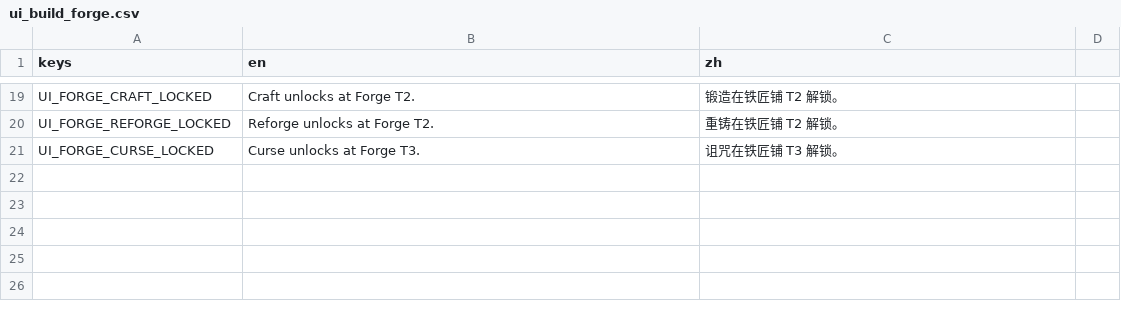
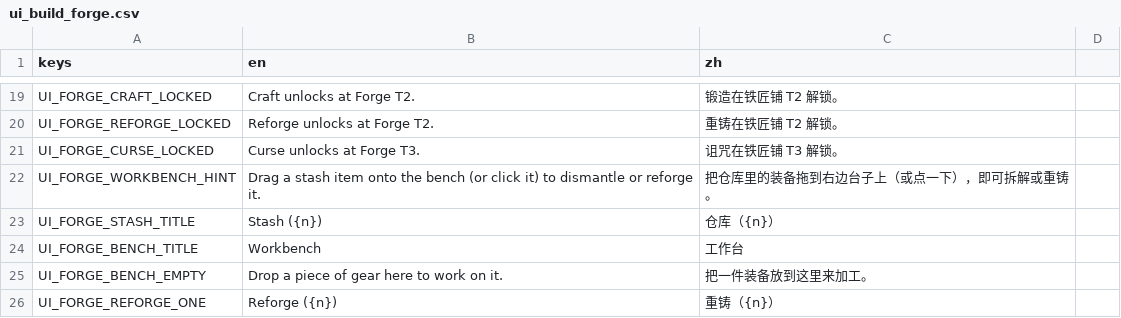
Before and after one commit to Jelly13124/Cardgame, a CSV file: assets/translations/ui_build_forge.csv, drawn as a sheet; only a part is shown, gaps mark what is left out; the diff names each change by its address in the sheet, - before the commit and + after, or states it on an @@ line.

```diff
--- a/assets/translations/ui_build_forge.csv
+++ b/assets/translations/ui_build_forge.csv
+row 22: UI_FORGE_WORKBENCH_HINT | Drag a stash item onto the bench (or click it) to dismantle or reforge it. | 把仓库里的装备拖到右边台子上（或点一下），即可拆解或重铸。
+row 23: UI_FORGE_STASH_TITLE | Stash ({n}) | 仓库（{n}）
+row 24: UI_FORGE_BENCH_TITLE | Workbench | 工作台
+row 25: UI_FORGE_BENCH_EMPTY | Drop a piece of gear here to work on it. | 把一件装备放到这里来加工。
+row 26: UI_FORGE_REFORGE_ONE | Reforge ({n}) | 重铸（{n}）
```
Also changed, not shown: 3 other files.
